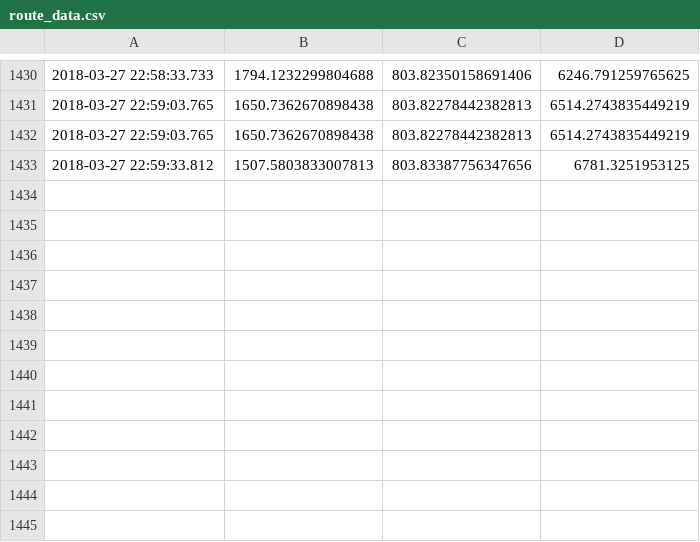
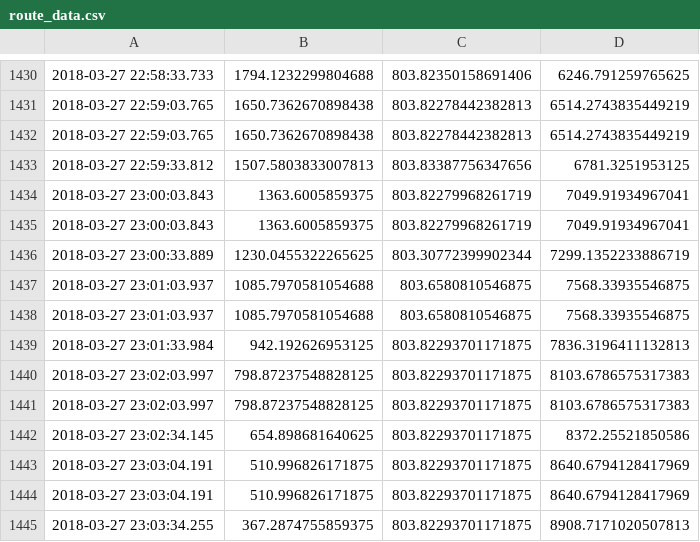
Before and after one commit to Jerodar/WAMap, a CSV file: data/route_data.csv, drawn as a sheet; only a part is shown, gaps mark what is left out; the diff names each change by its address in the sheet, - before the commit and + after, or states it on an @@ line.

```diff
--- a/data/route_data.csv
+++ b/data/route_data.csv
+row 1434: 2018-03-27 23:00:03.843 | 1363.6005859375 | 803.82279968261719 | 7049.91934967041
+row 1435: 2018-03-27 23:00:03.843 | 1363.6005859375 | 803.82279968261719 | 7049.91934967041
+row 1436: 2018-03-27 23:00:33.889 | 1230.0455322265625 | 803.30772399902344 | 7299.1352233886719
+row 1437: 2018-03-27 23:01:03.937 | 1085.7970581054688 | 803.6580810546875 | 7568.33935546875
+row 1438: 2018-03-27 23:01:03.937 | 1085.7970581054688 | 803.6580810546875 | 7568.33935546875
+row 1439: 2018-03-27 23:01:33.984 | 942.192626953125 | 803.82293701171875 | 7836.3196411132813
+row 1440: 2018-03-27 23:02:03.997 | 798.87237548828125 | 803.82293701171875 | 8103.6786575317383
+row 1441: 2018-03-27 23:02:03.997 | 798.87237548828125 | 803.82293701171875 | 8103.6786575317383
+row 1442: 2018-03-27 23:02:34.145 | 654.898681640625 | 803.82293701171875 | 8372.25521850586
+row 1443: 2018-03-27 23:03:04.191 | 510.996826171875 | 803.82293701171875 | 8640.6794128417969
+row 1444: 2018-03-27 23:03:04.191 | 510.996826171875 | 803.82293701171875 | 8640.6794128417969
+row 1445: 2018-03-27 23:03:34.255 | 367.2874755859375 | 803.82293701171875 | 8908.7171020507813
```
Also changed, not shown: 1 other file.
